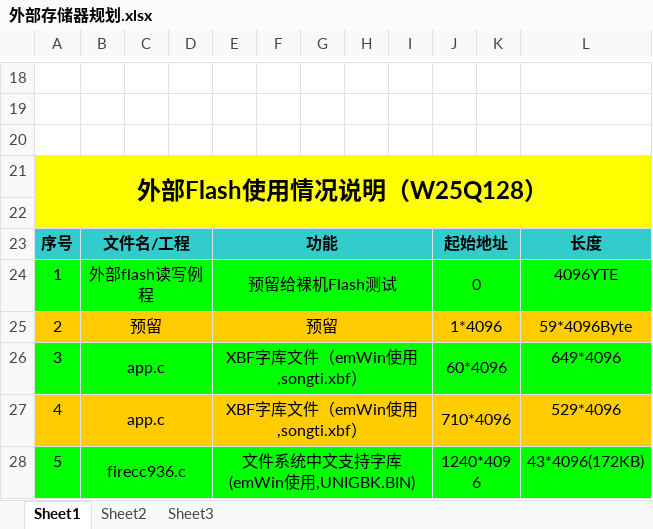
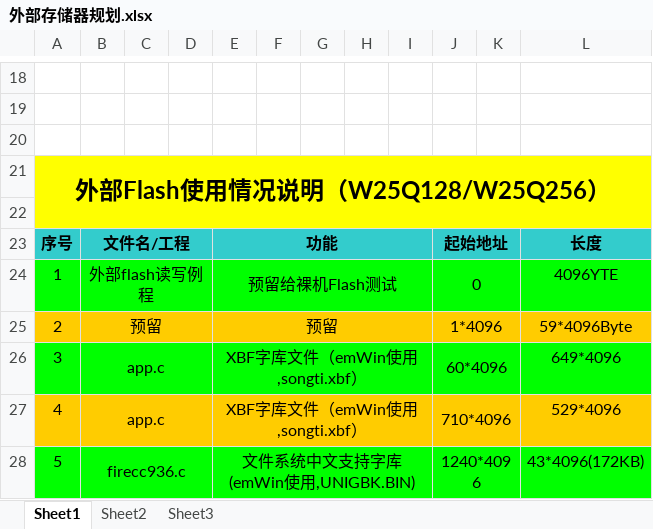
Before and after one commit to Embedfire-stm32f429-tiaozhanzhe/ebf_stm32f429_tiaozhanzhe_std_code, an Excel workbook: 15-SPI—读写串行FLASH（W25Q128）/外部存储器规划.xlsx, sheet Sheet1, drawn as a sheet; only a part is shown, gaps mark what is left out; values as stored, in another font and other column widths than the file's, no borders; the diff names each change by its address in the sheet, - before the commit and + after, or states it on an @@ line.

```diff
--- a/15-SPI—读写串行FLASH（W25Q128）/外部存储器规划.xlsx (sheet Sheet1)
+++ b/15-SPI—读写串行FLASH（W25Q128）/外部存储器规划.xlsx (sheet Sheet1)
-A21: 外部Flash使用情况说明（W25Q128）
+A21: 外部Flash使用情况说明（W25Q128/W25Q256）
```
Also changed, not shown: 10 other files.
